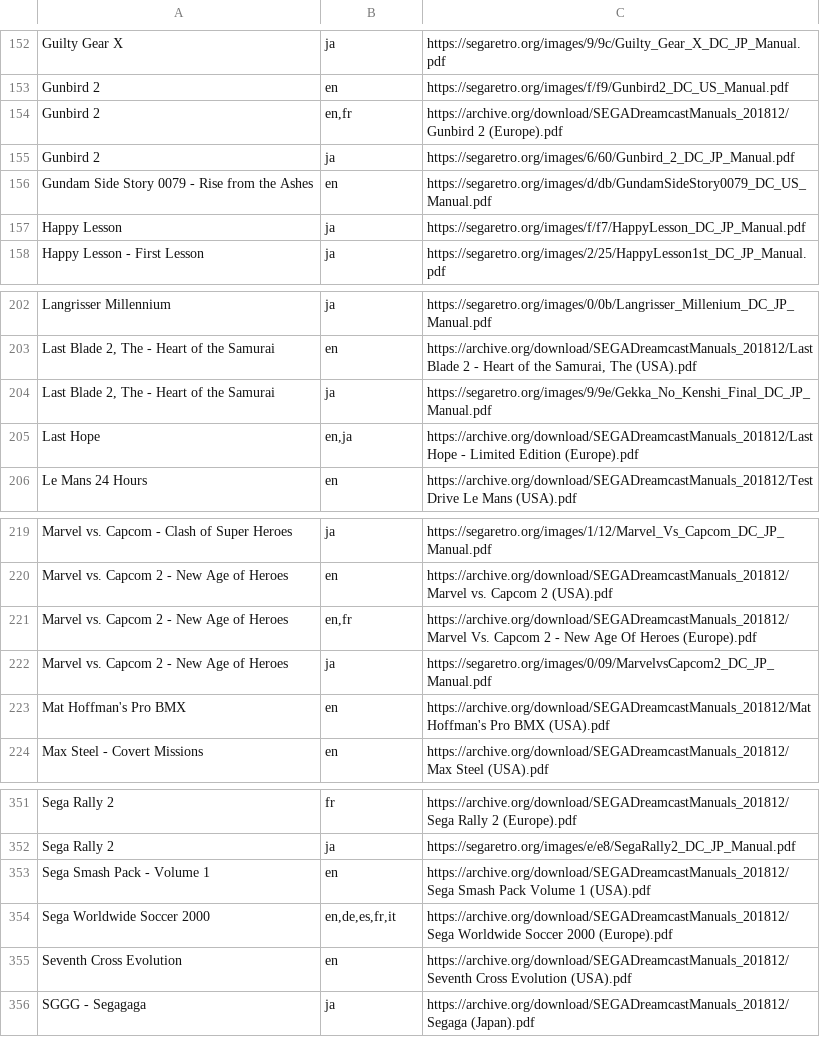
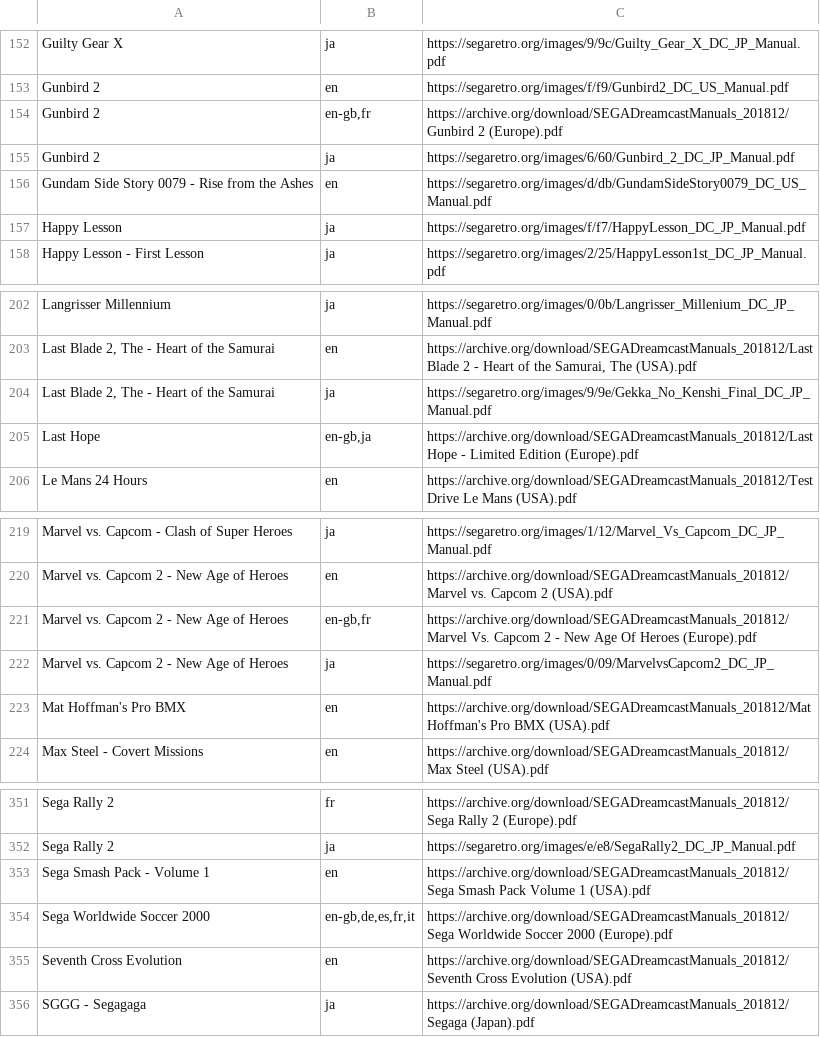
Before and after one commit to obrie/retrokit, a TSV file: config/systems/dreamcast/manuals.tsv, drawn as a sheet; only a part is shown, gaps mark what is left out.

Commit message:
Fix some language conflicts in Dreamcast English manuals

```diff
--- a/config/systems/dreamcast/manuals.tsv
+++ b/config/systems/dreamcast/manuals.tsv
@@ -153,3 +153,3 @@ Guilty Gear X	ja	https://segaretro.org/images/9/9c/Guilty_Gear_X_DC_JP_Manual.pd
 Gunbird 2	en	https://segaretro.org/images/f/f9/Gunbird2_DC_US_Manual.pdf
-Gunbird 2	en,fr	https://archive.org/download/SEGADreamcastManuals_201812/Gunbird 2 (Europe).pdf
+Gunbird 2	en-gb,fr	https://archive.org/download/SEGADreamcastManuals_201812/Gunbird 2 (Europe).pdf
 Gunbird 2	ja	https://segaretro.org/images/6/60/Gunbird_2_DC_JP_Manual.pdf
@@ -204,3 +204,3 @@ Last Blade 2, The - Heart of the Samurai	en	https://archive.org/download/SEGADre
 Last Blade 2, The - Heart of the Samurai	ja	https://segaretro.org/images/9/9e/Gekka_No_Kenshi_Final_DC_JP_Manual.pdf
-Last Hope	en,ja	https://archive.org/download/SEGADreamcastManuals_201812/Last Hope - Limited Edition (Europe).pdf
+Last Hope	en-gb,ja	https://archive.org/download/SEGADreamcastManuals_201812/Last Hope - Limited Edition (Europe).pdf
 Le Mans 24 Hours	en	https://archive.org/download/SEGADreamcastManuals_201812/Test Drive Le Mans (USA).pdf
@@ -220,3 +220,3 @@ Marvel vs. Capcom - Clash of Super Heroes	ja	https://segaretro.org/images/1/12/M
 Marvel vs. Capcom 2 - New Age of Heroes	en	https://archive.org/download/SEGADreamcastManuals_201812/Marvel vs. Capcom 2 (USA).pdf
-Marvel vs. Capcom 2 - New Age of Heroes	en,fr	https://archive.org/download/SEGADreamcastManuals_201812/Marvel Vs. Capcom 2 - New Age Of Heroes (Europe).pdf
+Marvel vs. Capcom 2 - New Age of Heroes	en-gb,fr	https://archive.org/download/SEGADreamcastManuals_201812/Marvel Vs. Capcom 2 - New Age Of Heroes (Europe).pdf
 Marvel vs. Capcom 2 - New Age of Heroes	ja	https://segaretro.org/images/0/09/MarvelvsCapcom2_DC_JP_Manual.pdf
@@ -353,3 +353,3 @@ Sega Rally 2	ja	https://segaretro.org/images/e/e8/SegaRally2_DC_JP_Manual.pdf
 Sega Smash Pack - Volume 1	en	https://archive.org/download/SEGADreamcastManuals_201812/Sega Smash Pack Volume 1 (USA).pdf
-Sega Worldwide Soccer 2000	en,de,es,fr,it	https://archive.org/download/SEGADreamcastManuals_201812/Sega Worldwide Soccer 2000 (Europe).pdf
+Sega Worldwide Soccer 2000	en-gb,de,es,fr,it	https://archive.org/download/SEGADreamcastManuals_201812/Sega Worldwide Soccer 2000 (Europe).pdf
 Seventh Cross Evolution	en	https://archive.org/download/SEGADreamcastManuals_201812/Seventh Cross Evolution (USA).pdf
```
